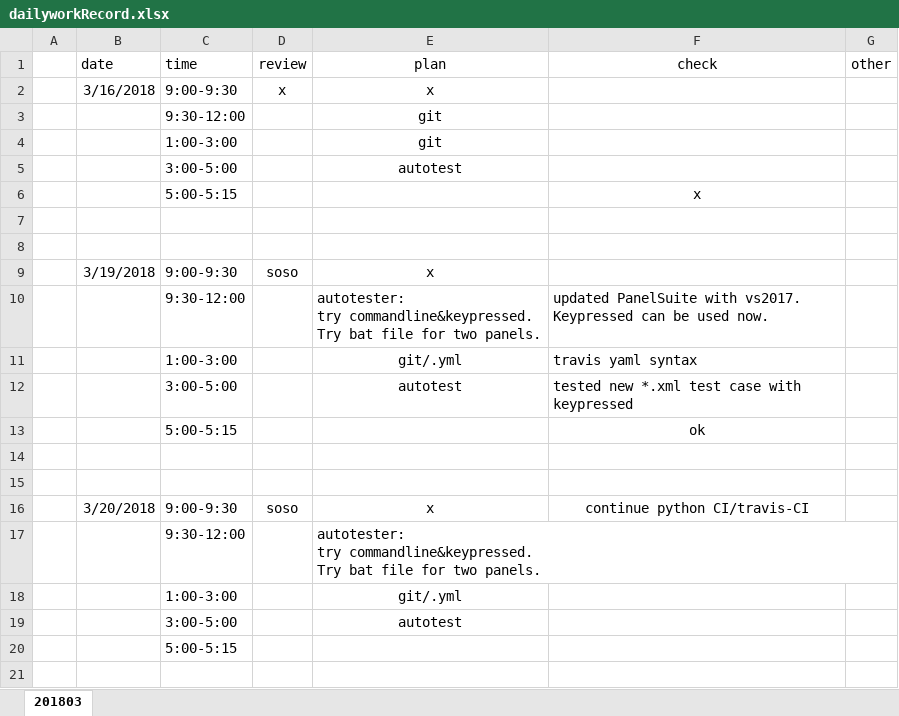
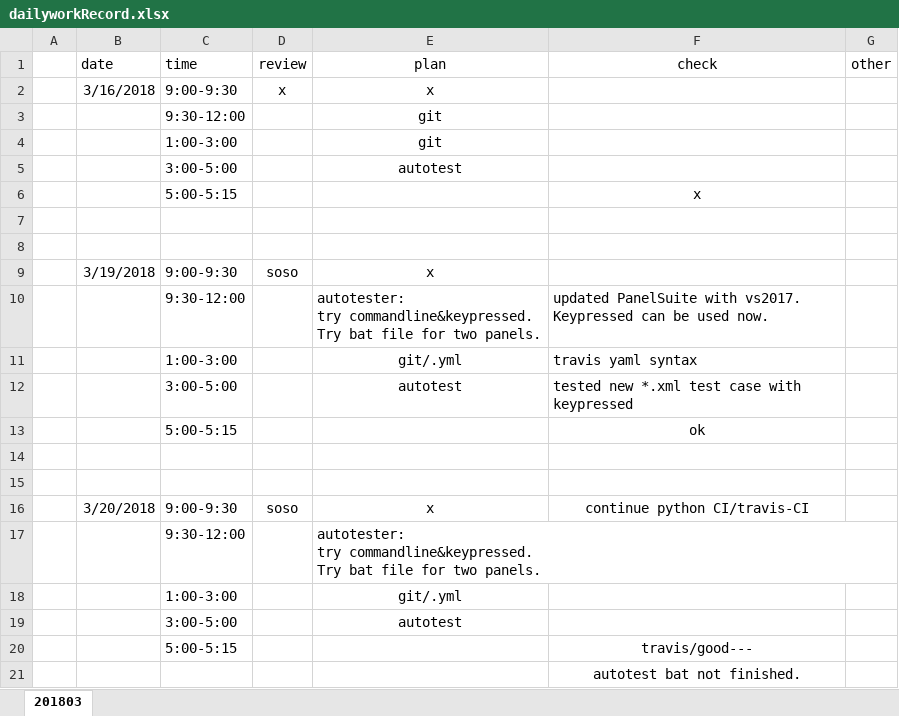
Before and after one commit to ZdcAbb/DailyWork, an Excel workbook: dailyworkRecord.xlsx, sheet 201803, drawn as a sheet; values as stored, in another font and other column widths than the file's, no borders; the diff names each change by its address in the sheet, - before the commit and + after, or states it on an @@ line.

Commit message:
check 20180320

```diff
--- a/dailyworkRecord.xlsx (sheet 201803)
+++ b/dailyworkRecord.xlsx (sheet 201803)
-F20 (check): (empty)
+F20 (check): travis/good---
+row 21:  |  |  |  |  | autotest bat not finished.
```
